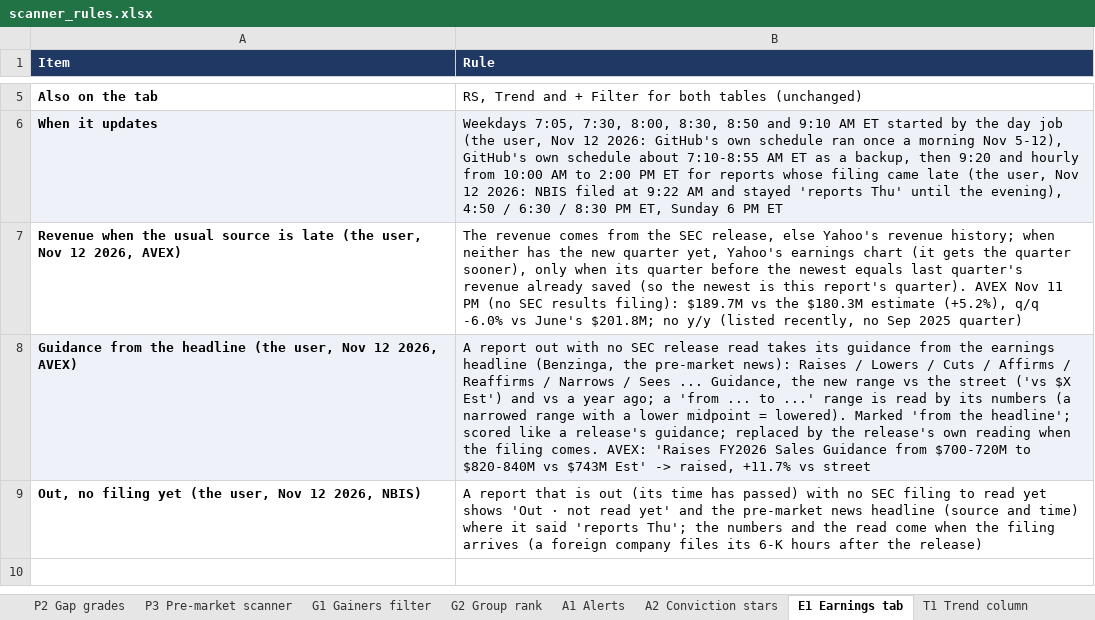
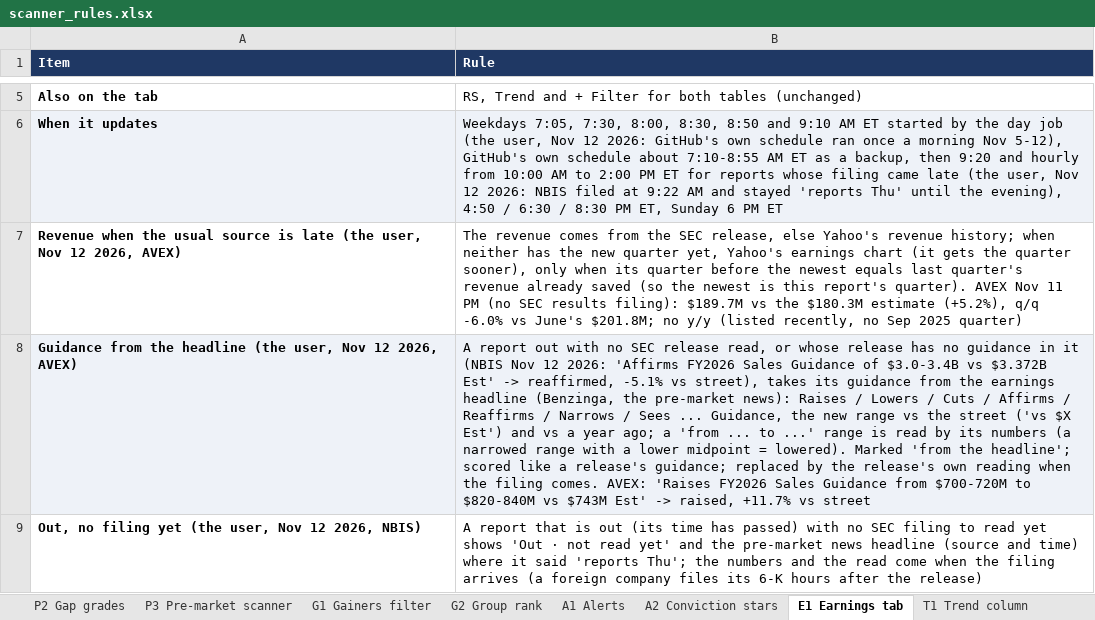
Before and after one commit to goattrader40-lgtm/radar-close-snapshots, an Excel workbook: rules/scanner_rules.xlsx, sheet E1 Earnings tab, drawn as a sheet; only a part is shown, gaps mark what is left out; values as stored, in another font and other column widths than the file's, no borders; the diff names each change by its address in the sheet, - before the commit and + after, or states it on an @@ line.

```diff
--- a/rules/scanner_rules.xlsx (sheet E1 Earnings tab)
+++ b/rules/scanner_rules.xlsx (sheet E1 Earnings tab)
-B8 (Rule): …SEC release read takes its…
+B8 (Rule): …SEC release read, or whose release has no guidance in it (NBIS Nov 12 2026: 'Affirms FY2026 Sales Guidance of $3.0-3.4B vs $3.372B Est' -> reaffirmed, -5.1% vs street), takes its…
```
Also changed, not shown: 3 other files.
